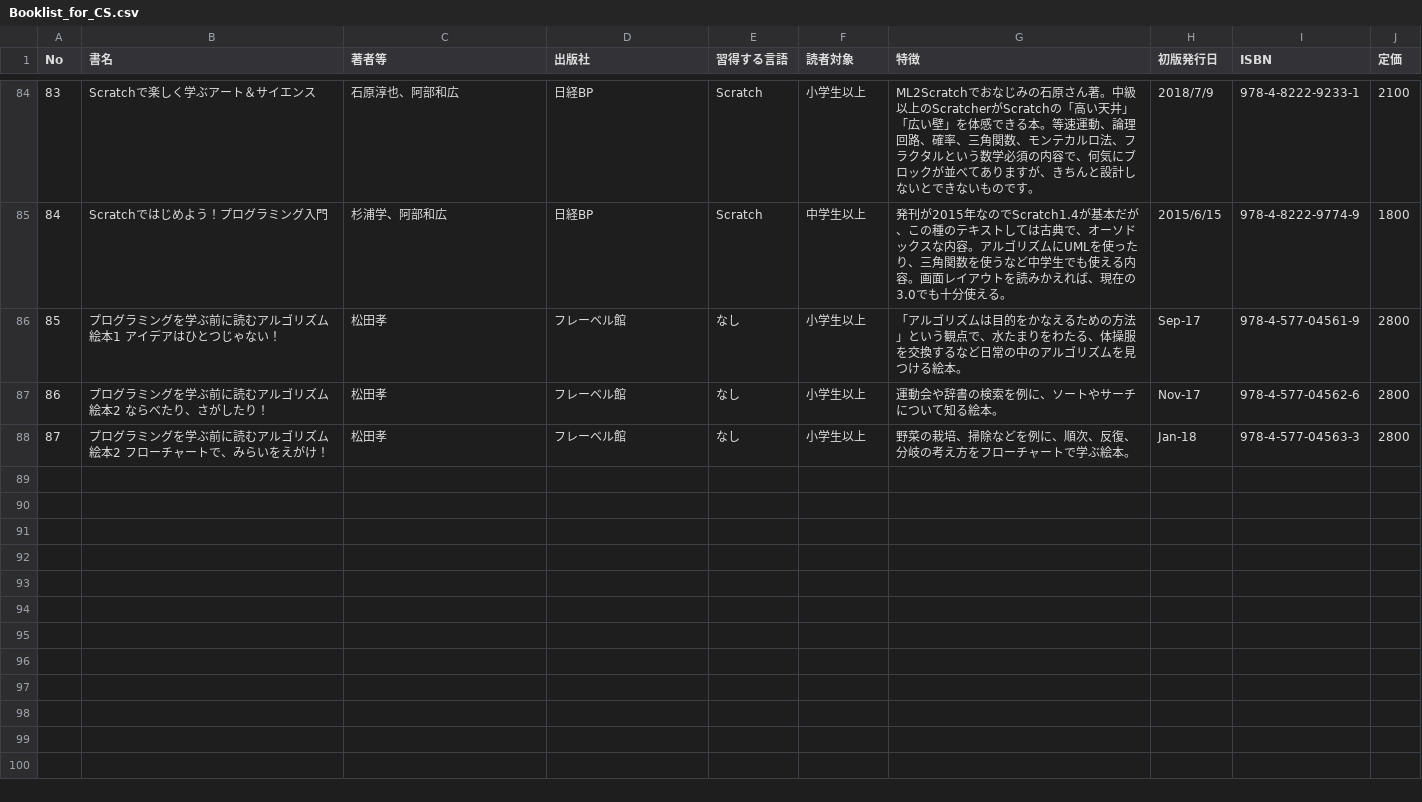
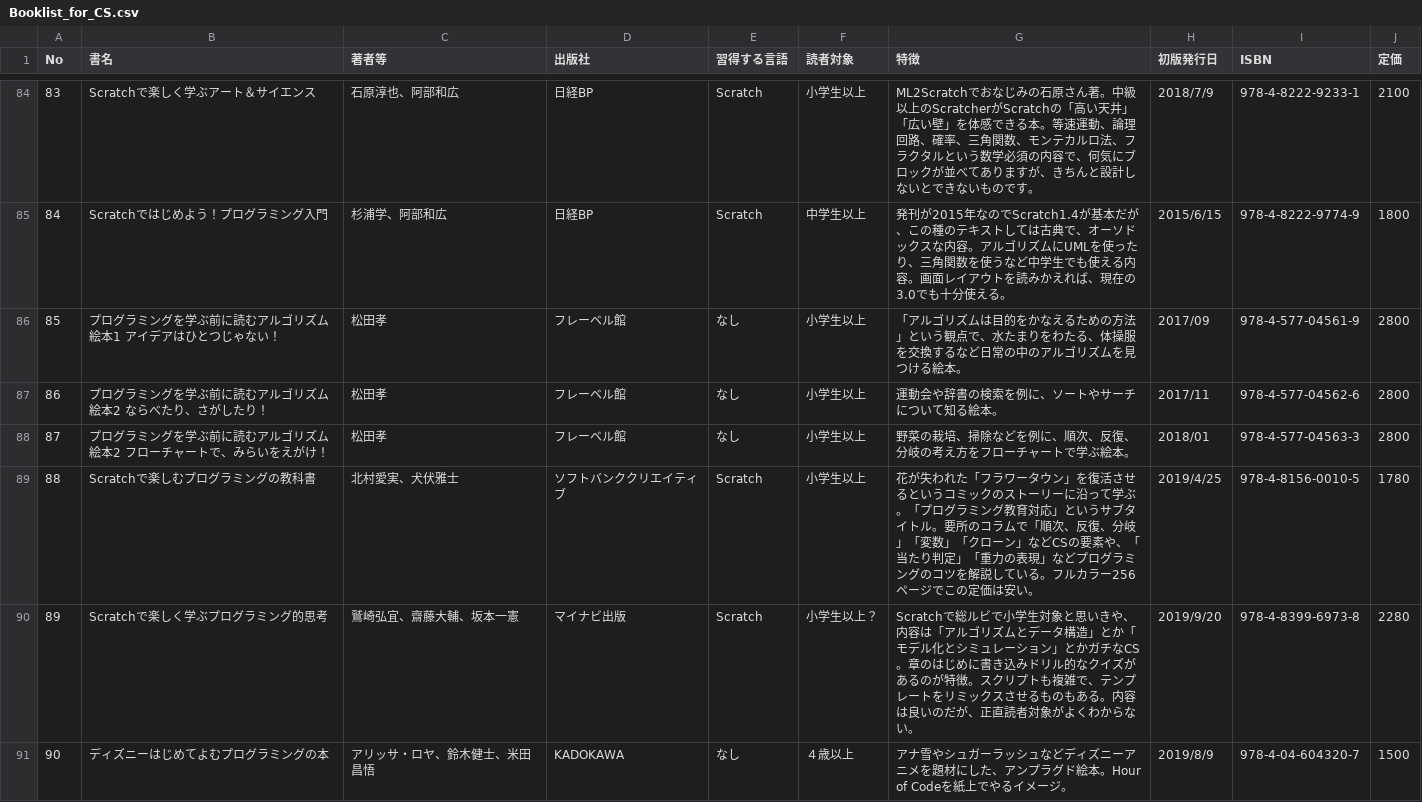
Before and after one commit to nekoma-seisakusho/Booklist_for_CS, a CSV file: Booklist_for_CS.csv, drawn as a sheet; only a part is shown, gaps mark what is left out; the diff covers the shown part only.

Commit message:
2019/10/06

```diff
--- a/Booklist_for_CS.csv
+++ b/Booklist_for_CS.csv
@@ -87,4 +85,7 @@
 84,Scratchではじめよう！プログラミング入門,杉浦学、阿部和広,日経BP,Scratch,中学生以上,発刊が2015年なのでScratch1.4が基本だが、この種のテキストしては古典で、オーソドックスな内容。アルゴリズムにUMLを使ったり、三角関数を使うなど中学生でも使える内容。画面レイアウトを読みかえれば、現在の3.0でも十分使える。,2015/6/15,978-4-8222-9774-9,1800
-85,プログラミングを学ぶ前に読むアルゴリズム絵本1　アイデアはひとつじゃない！,松田孝,フレーベル館,なし,小学生以上,「アルゴリズムは目的をかなえるための方法」という観点で、水たまりをわたる、体操服を交換するなど日常の中のアルゴリズムを見つける絵本。,Sep-17,978-4-577-04561-9,2800
-86,プログラミングを学ぶ前に読むアルゴリズム絵本2　ならべたり、さがしたり！,松田孝,フレーベル館,なし,小学生以上,運動会や辞書の検索を例に、ソートやサーチについて知る絵本。,Nov-17,978-4-577-04562-6,2800
-87,プログラミングを学ぶ前に読むアルゴリズム絵本2　フローチャートで、みらいをえがけ！,松田孝,フレーベル館,なし,小学生以上,野菜の栽培、掃除などを例に、順次、反復、分岐の考え方をフローチャートで学ぶ絵本。,Jan-18,978-4-577-04563-3,2800
+85,プログラミングを学ぶ前に読むアルゴリズム絵本1　アイデアはひとつじゃない！,松田孝,フレーベル館,なし,小学生以上,「アルゴリズムは目的をかなえるための方法」という観点で、水たまりをわたる、体操服を交換するなど日常の中のアルゴリズムを見つける絵本。,2017/09,978-4-577-04561-9,2800
+86,プログラミングを学ぶ前に読むアルゴリズム絵本2　ならべたり、さがしたり！,松田孝,フレーベル館,なし,小学生以上,運動会や辞書の検索を例に、ソートやサーチについて知る絵本。,2017/11,978-4-577-04562-6,2800
+87,プログラミングを学ぶ前に読むアルゴリズム絵本2　フローチャートで、みらいをえがけ！,松田孝,フレーベル館,なし,小学生以上,野菜の栽培、掃除などを例に、順次、反復、分岐の考え方をフローチャートで学ぶ絵本。,2018/01,978-4-577-04563-3,2800
+88,Scratchで楽しむプログラミングの教科書,北村愛実、犬伏雅士,ソフトバンククリエイティブ,Scratch,小学生以上,花が失われた「フラワータウン」を復活させるというコミックのストーリーに沿って学ぶ。「プログラミング教育対応」というサブタイトル。要所のコラムで「順次、反復、分岐」「変数」「クローン」などCSの要素や、「当たり判定」「重力の表現」などプログラミングのコツを解説している。フルカラー256ページでこの定価は安い。,2019/4/25,978-4-8156-0010-5,1780
+89,Scratchで楽しく学ぶプログラミング的思考,鷲崎弘宜、齋藤大輔、坂本一憲,マイナビ出版,Scratch,小学生以上？,Scratchで総ルビで小学生対象と思いきや、内容は「アルゴリズムとデータ構造」とか「モデル化とシミュレーション」とかガチなCS。章のはじめに書き込みドリル的なクイズがあるのが特徴。スクリプトも複雑で、テンプレートをリミックスさせるものもある。内容は良いのだが、正直読者対象がよくわからない。,2019/9/20,978-4-8399-6973-8,2280
+90,ディズニーはじめてよむプログラミングの本,アリッサ・ロヤ、鈴木健士、米田昌悟,KADOKAWA,なし,４歳以上,アナ雪やシュガーラッシュなどディズニーアニメを題材にした、アンプラグド絵本。Hour of Codeを紙上でやるイメージ。,2019/8/9,978-4-04-604320-7,1500
```
Also changed, not shown: 6 added rows and 8 edited cells elsewhere in this file.
